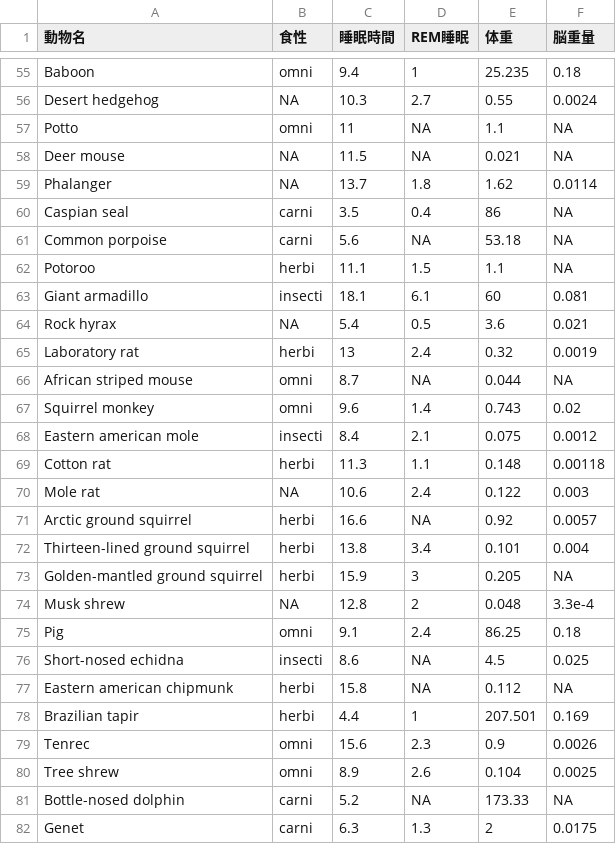
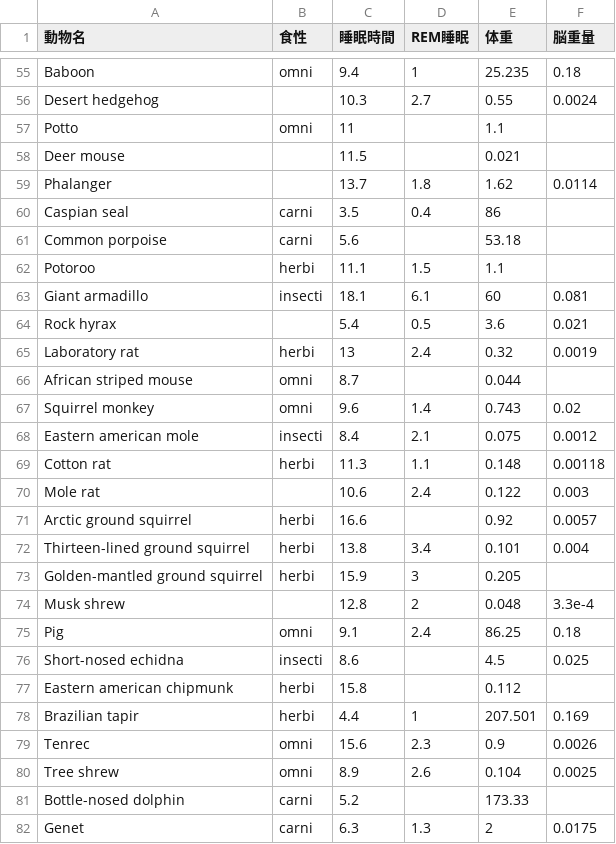
Before and after one commit to aonoa68/kodo-keiryo, a CSV file: docs/materials/msleep_ja_utf8.csv, drawn as a sheet; only a part is shown, gaps mark what is left out; the diff covers the shown part only.

```diff
--- a/docs/materials/msleep_ja_utf8.csv
+++ b/docs/materials/msleep_ja_utf8.csv
@@ -55,13 +55,13 @@
 "Baboon","omni",9.4,1,25.235,0.18
-"Desert hedgehog",NA,10.3,2.7,0.55,0.0024
-"Potto","omni",11,NA,1.1,NA
-"Deer mouse",NA,11.5,NA,0.021,NA
-"Phalanger",NA,13.7,1.8,1.62,0.0114
-"Caspian seal","carni",3.5,0.4,86,NA
-"Common porpoise","carni",5.6,NA,53.18,NA
-"Potoroo","herbi",11.1,1.5,1.1,NA
+"Desert hedgehog",,10.3,2.7,0.55,0.0024
+"Potto","omni",11,,1.1,
+"Deer mouse",,11.5,,0.021,
+"Phalanger",,13.7,1.8,1.62,0.0114
+"Caspian seal","carni",3.5,0.4,86,
+"Common porpoise","carni",5.6,,53.18,
+"Potoroo","herbi",11.1,1.5,1.1,
 "Giant armadillo","insecti",18.1,6.1,60,0.081
-"Rock hyrax",NA,5.4,0.5,3.6,0.021
+"Rock hyrax",,5.4,0.5,3.6,0.021
 "Laboratory rat","herbi",13,2.4,0.32,0.0019
-"African striped mouse","omni",8.7,NA,0.044,NA
+"African striped mouse","omni",8.7,,0.044,
 "Squirrel monkey","omni",9.6,1.4,0.743,0.02
@@ -69,10 +69,10 @@
 "Cotton rat","herbi",11.3,1.1,0.148,0.00118
-"Mole rat",NA,10.6,2.4,0.122,0.003
-"Arctic ground squirrel","herbi",16.6,NA,0.92,0.0057
+"Mole rat",,10.6,2.4,0.122,0.003
+"Arctic ground squirrel","herbi",16.6,,0.92,0.0057
 "Thirteen-lined ground squirrel","herbi",13.8,3.4,0.101,0.004
-"Golden-mantled ground squirrel","herbi",15.9,3,0.205,NA
-"Musk shrew",NA,12.8,2,0.048,3.3e-4
+"Golden-mantled ground squirrel","herbi",15.9,3,0.205,
+"Musk shrew",,12.8,2,0.048,3.3e-4
 "Pig","omni",9.1,2.4,86.25,0.18
-"Short-nosed echidna","insecti",8.6,NA,4.5,0.025
-"Eastern american chipmunk","herbi",15.8,NA,0.112,NA
+"Short-nosed echidna","insecti",8.6,,4.5,0.025
+"Eastern american chipmunk","herbi",15.8,,0.112,
 "Brazilian tapir","herbi",4.4,1,207.501,0.169
@@ -80,3 +80,3 @@
 "Tree shrew","omni",8.9,2.6,0.104,0.0025
-"Bottle-nosed dolphin","carni",5.2,NA,173.33,NA
+"Bottle-nosed dolphin","carni",5.2,,173.33,
 "Genet","carni",6.3,1.3,2,0.0175
```
Also changed, not shown: 33 edited cells elsewhere in this file, docs/materials/msleep_ja_cp932.csv, 4 other files.
